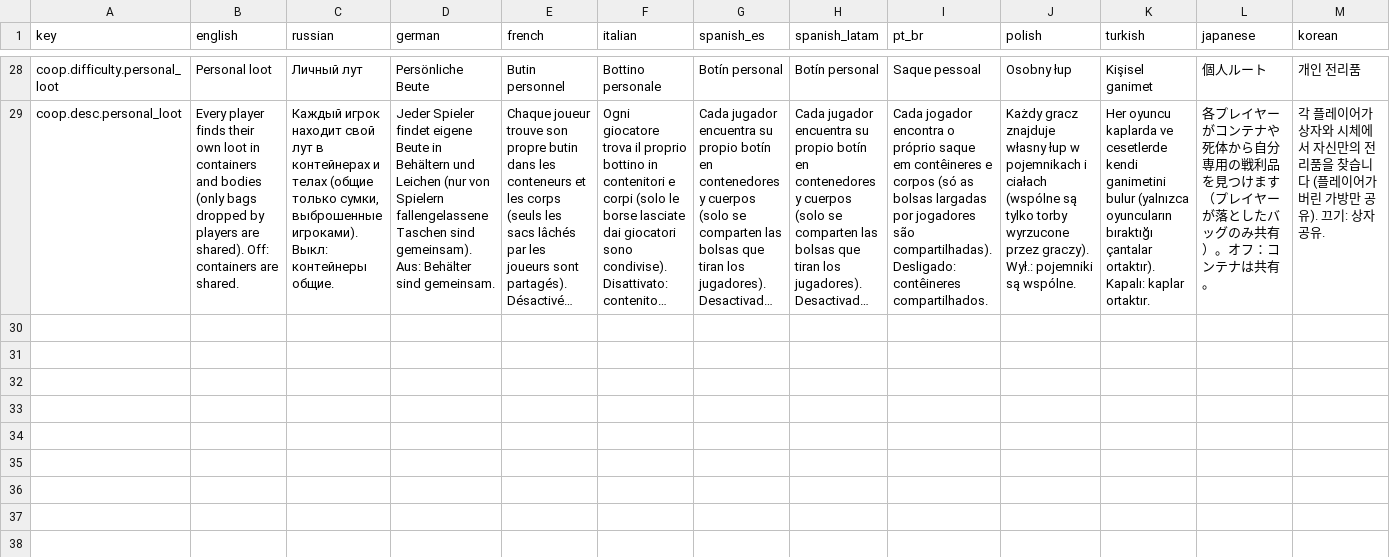
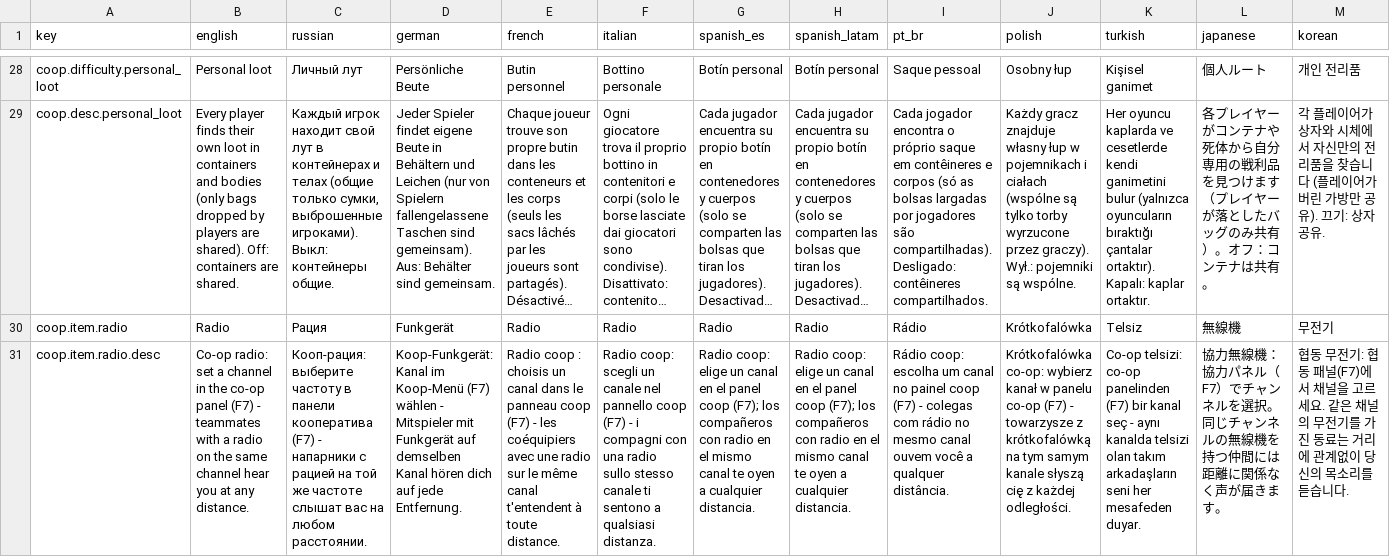
Before and after one commit to ImmortalSouull/zerosievert-coop, a TSV file: mod/lang/difficulty_rows.tsv, drawn as a sheet; only a part is shown, gaps mark what is left out; long unchanged cells end in …; rows hold the shown columns only; the diff names each change by its address in the sheet, - before the commit and + after, or states it on an @@ line.

```diff
--- a/mod/lang/difficulty_rows.tsv
+++ b/mod/lang/difficulty_rows.tsv
+row 30: coop.item.radio | Radio | Рация | Funkgerät | Radio | Radio | Radio | Radio | Rádio | Krótkofalówka | Telsiz | 無線機 | 무전기
+row 31: coop.item.radio.desc | Co-op radio: set a channel in the co-op panel (F7) - teammates with a radio on the same channel hear you at any distance. | Кооп-рация: выберите частоту в панели кооператива (F7) - напарники с рацией на той же частоте слышат вас на любом расстоянии. | Koop-Funkgerät: Kanal im Koop-Menü (F7) wählen - Mitspieler mit Funkgerät auf demselben Kanal hören dich auf jede Entfernung. | Radio coop : choisis un canal dans le panneau coop (F7) - les coéquipiers avec une radio sur le même canal t'entendent à toute distance. | Radio coop: scegli un canale nel pannello coop (F7) - i compagni con una radio sullo stesso canale ti sentono a qualsiasi distanza. | Radio coop: elige un canal en el panel coop (F7); los compañeros con radio en el mismo canal te oyen a cualquier distancia. | Radio coop: elige un canal en el panel coop (F7); los compañeros con radio en el mismo canal te oyen a cualquier distancia. | Rádio coop: escolha um canal no painel coop (F7) - colegas com rádio no mesmo canal ouvem você a qualquer distância. | Krótkofalówka co-op: wybierz kanał w panelu co-op (F7) - towarzysze z krótkofalówką na tym samym kanale słyszą cię z każdej odległości. | Co-op telsizi: co-op panelinden (F7) bir kanal seç - aynı kanalda telsizi olan takım arkadaşların seni her mesafeden duyar. | 協力無線機：協力パネル（F7）でチャンネルを選択。同じチャンネルの無線機を持つ仲間には距離に関係なく声が届きます。 | 협동 무전기: 협동 패널(F7)에서 채널을 고르세요. 같은 채널의 무전기를 가진 동료는 거리에 관계없이 당신의 목소리를 듣습니다.
```
Also changed, not shown: 4 other files.
